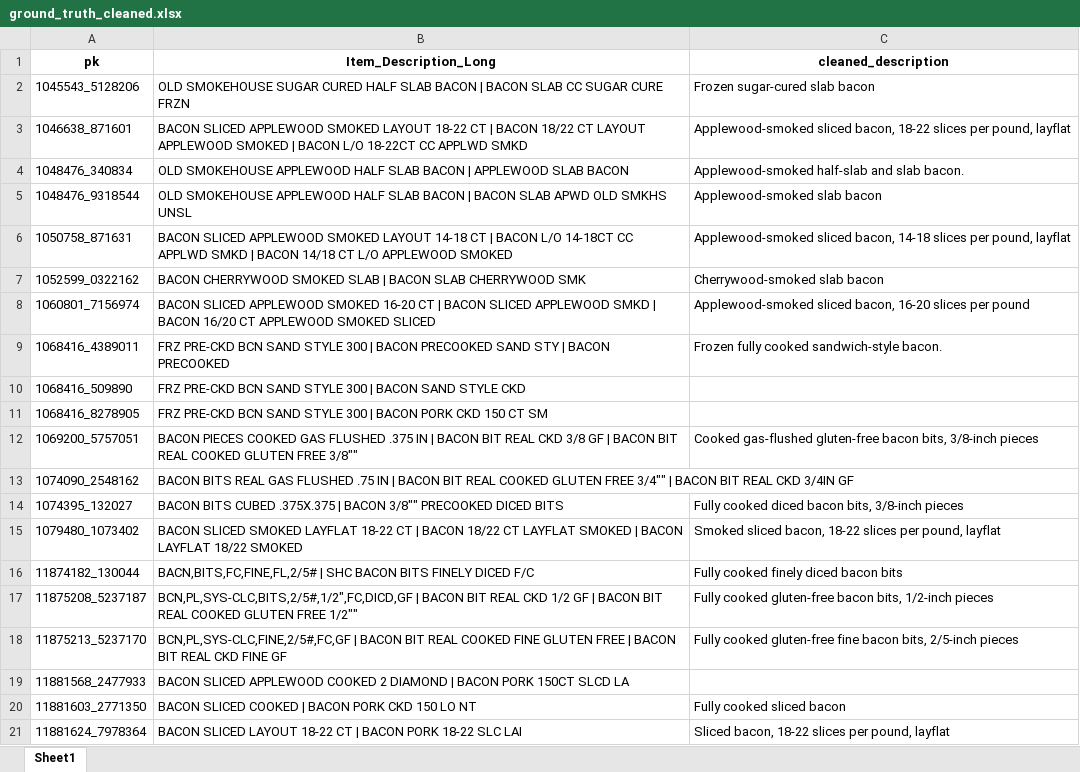
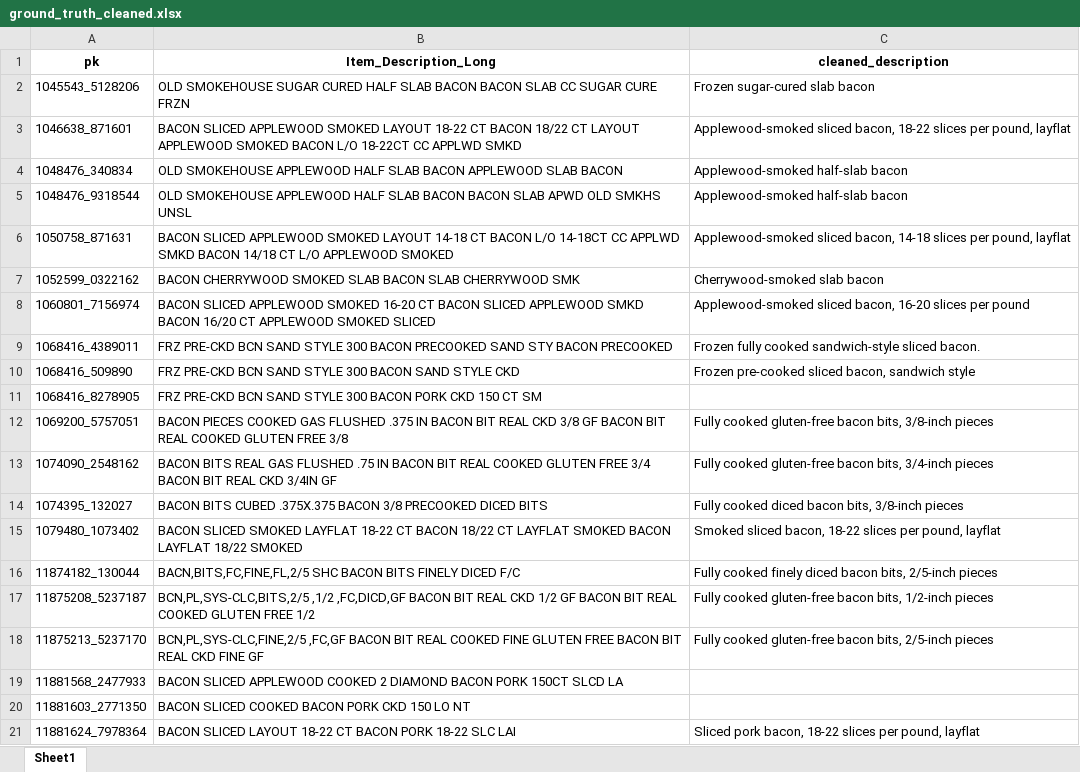
Before and after one commit to ptimizeroracle/Hermes, an Excel workbook: tmp/ground_truth_cleaned.xlsx, sheet Sheet1, drawn as a sheet; only a part is shown; values as stored, in another font and other column widths than the file's, no borders; the diff covers the shown part only; the diff names each change by its address in the sheet, - before the commit and + after, or states it on an @@ line.

```diff
--- a/tmp/ground_truth_cleaned.xlsx (sheet Sheet1)
+++ b/tmp/ground_truth_cleaned.xlsx (sheet Sheet1)
-B2 (Item_Description_Long): …SLAB BACON | BACON SLAB…
+B2 (Item_Description_Long): …SLAB BACON BACON SLAB…
-B3 (Item_Description_Long): …18-22 CT | BACON 18/22 CT LAYOUT APPLEWOOD SMOKED | BACON L/O…
+B3 (Item_Description_Long): …18-22 CT BACON 18/22 CT LAYOUT APPLEWOOD SMOKED BACON L/O…
-B4 (Item_Description_Long): …SLAB BACON | APPLEWOOD SLAB…
+B4 (Item_Description_Long): …SLAB BACON APPLEWOOD SLAB…
-C4 (cleaned_description): Applewood-smoked half‑slab and slab bacon.
+C4 (cleaned_description): Applewood-smoked half-slab bacon
-B5 (Item_Description_Long): …SLAB BACON | BACON SLAB…
+B5 (Item_Description_Long): …SLAB BACON BACON SLAB…
-C5 (cleaned_description): Applewood-smoked slab bacon
+C5 (cleaned_description): Applewood-smoked half-slab bacon
-B6 (Item_Description_Long): …14-18 CT | BACON L/O 14-18CT CC APPLWD SMKD | BACON 14/18…
+B6 (Item_Description_Long): …14-18 CT BACON L/O 14-18CT CC APPLWD SMKD BACON 14/18…
-B7 (Item_Description_Long): …SMOKED SLAB | BACON SLAB…
+B7 (Item_Description_Long): …SMOKED SLAB BACON SLAB…
-B8 (Item_Description_Long): …16-20 CT | BACON SLICED APPLEWOOD SMKD | BACON 16/20…
+B8 (Item_Description_Long): …16-20 CT BACON SLICED APPLEWOOD SMKD BACON 16/20…
-B9 (Item_Description_Long): …STYLE 300 | BACON PRECOOKED SAND STY | BACON PRECOOKED
+B9 (Item_Description_Long): …STYLE 300 BACON PRECOOKED SAND STY BACON PRECOOKED
-C9 (cleaned_description): Frozen fully cooked sandwich-style bacon.
+C9 (cleaned_description): Frozen fully cooked sandwich-style sliced bacon.
-B10 (Item_Description_Long): …STYLE 300 | BACON SAND…
+B10 (Item_Description_Long): …STYLE 300 BACON SAND…
-C10 (cleaned_description): (empty)
+C10 (cleaned_description): Frozen pre-cooked sliced bacon, sandwich style
-B11 (Item_Description_Long): …STYLE 300 | BACON PORK…
+B11 (Item_Description_Long): …STYLE 300 BACON PORK…
-B12 (Item_Description_Long): ….375 IN | BACON BIT REAL CKD 3/8 GF | BACON BIT REAL COOKED GLUTEN FREE 3/8""
+B12 (Item_Description_Long): ….375 IN BACON BIT REAL CKD 3/8 GF BACON BIT REAL COOKED GLUTEN FREE 3/8
-C12 (cleaned_description): Cooked gas-flushed gluten-free bacon…
+C12 (cleaned_description): Fully cooked gluten-free bacon…
-B13 (Item_Description_Long): ….75 IN | BACON BIT REAL COOKED GLUTEN FREE 3/4"" | BACON BIT…
+B13 (Item_Description_Long): ….75 IN BACON BIT REAL COOKED GLUTEN FREE 3/4 BACON BIT…
-C13 (cleaned_description): (empty)
+C13 (cleaned_description): Fully cooked gluten-free bacon bits, 3/4‑inch pieces
-B14 (Item_Description_Long): …CUBED .375X.375 | BACON 3/8"" PRECOOKED DICED…
+B14 (Item_Description_Long): …CUBED .375X.375 BACON 3/8 PRECOOKED DICED…
-C14 (cleaned_description): …bacon bits, 3/8‑inch pieces
+C14 (cleaned_description): …bacon bits, 3/8-inch pieces
-B15 (Item_Description_Long): …18-22 CT | BACON 18/22 CT LAYFLAT SMOKED | BACON LAYFLAT…
+B15 (Item_Description_Long): …18-22 CT BACON 18/22 CT LAYFLAT SMOKED BACON LAYFLAT…
-B16 (Item_Description_Long): BACN,BITS,FC,FINE,FL,2/5# | SHC BACON…
+B16 (Item_Description_Long): BACN,BITS,FC,FINE,FL,2/5 SHC BACON…
-C16 (cleaned_description): Fully cooked finely diced bacon bits
+C16 (cleaned_description): Fully cooked finely diced bacon bits, 2/5‑inch pieces
-B17 (Item_Description_Long): BCN,PL,SYS-CLC,BITS,2/5#,1/2",FC,DICD,GF | BACON BIT REAL CKD 1/2 GF | BACON BIT REAL COOKED GLUTEN FREE 1/2""
+B17 (Item_Description_Long): BCN,PL,SYS-CLC,BITS,2/5 ,1/2 ,FC,DICD,GF BACON BIT REAL CKD 1/2 GF BACON BIT REAL COOKED GLUTEN FREE 1/2
-C17 (cleaned_description): …bacon bits, 1/2-inch pieces
+C17 (cleaned_description): …bacon bits, 1/2‑inch pieces
-B18 (Item_Description_Long): BCN,PL,SYS-CLC,FINE,2/5#,FC,GF | BACON BIT REAL COOKED FINE GLUTEN FREE | BACON BIT…
+B18 (Item_Description_Long): BCN,PL,SYS-CLC,FINE,2/5 ,FC,GF BACON BIT REAL COOKED FINE GLUTEN FREE BACON BIT…
-C18 (cleaned_description): …cooked gluten-free fine bacon bits, 2/5‑inch pieces
+C18 (cleaned_description): …cooked gluten-free bacon bits, 2/5-inch pieces
-B19 (Item_Description_Long): …2 DIAMOND | BACON PORK…
+B19 (Item_Description_Long): …2 DIAMOND BACON PORK…
-B20 (Item_Description_Long): BACON SLICED COOKED | BACON PORK CKD 150 LO NT
+B20 (Item_Description_Long): BACON SLICED COOKED BACON PORK CKD 150 LO NT
-C20 (cleaned_description): Fully cooked sliced bacon
+C20 (cleaned_description): (empty)
-B21 (Item_Description_Long): …18-22 CT | BACON PORK…
+B21 (Item_Description_Long): …18-22 CT BACON PORK…
-C21 (cleaned_description): Sliced bacon, 18-22…
+C21 (cleaned_description): Sliced pork bacon, 18-22…
```
Also changed, not shown: 522 edited cells elsewhere in this sheet, 3 other files.
